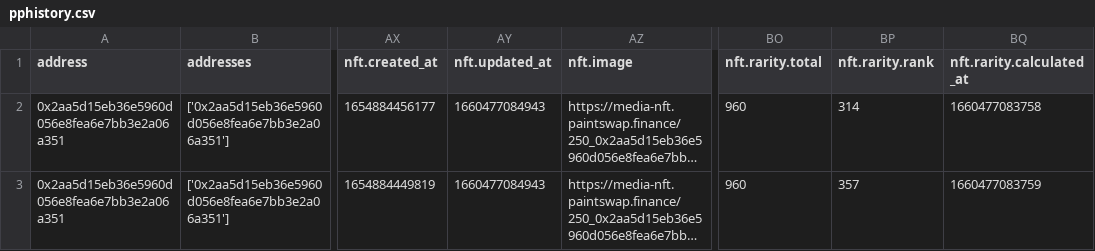
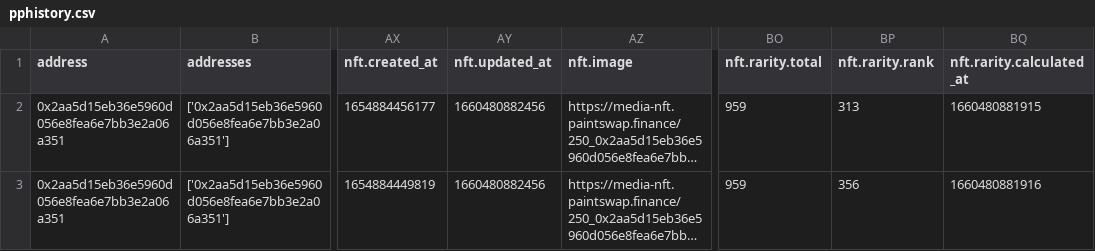
Before and after one commit to ALMIGHTYABE/Pixel-Pirate-Tracker, a CSV file: pphistory.csv, drawn as a sheet; only a part is shown, gaps mark what is left out; long unchanged cells end in …; the diff names each change by its address in the sheet, - before the commit and + after, or states it on an @@ line.

```diff
--- a/pphistory.csv
+++ b/pphistory.csv
-AY2:AY3 (nft.updated_at): 1660477084943
+AY2:AY3 (nft.updated_at): 1660480882456
-BO2:BO3 (nft.rarity.total): 960
+BO2:BO3 (nft.rarity.total): 959
-BP2 (nft.rarity.rank): 314
+BP2 (nft.rarity.rank): 313
-BQ2 (nft.rarity.calculated_at): 1660477083758
+BQ2 (nft.rarity.calculated_at): 1660480881915
-BP3 (nft.rarity.rank): 357
+BP3 (nft.rarity.rank): 356
-BQ3 (nft.rarity.calculated_at): 1660477083759
+BQ3 (nft.rarity.calculated_at): 1660480881916
```
